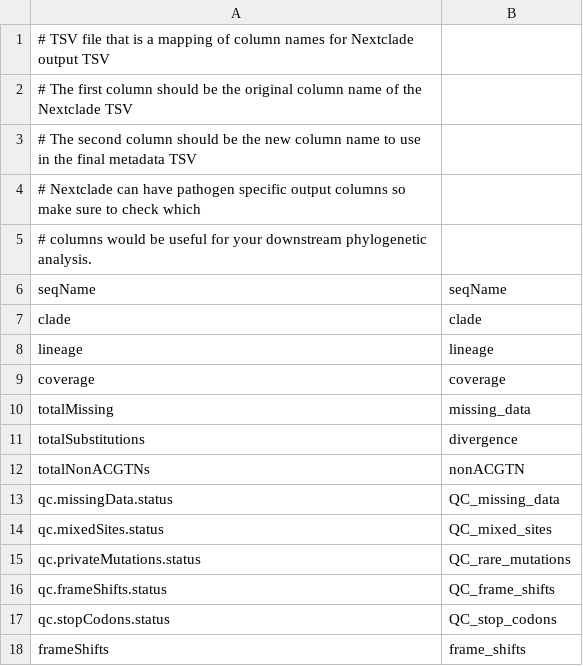
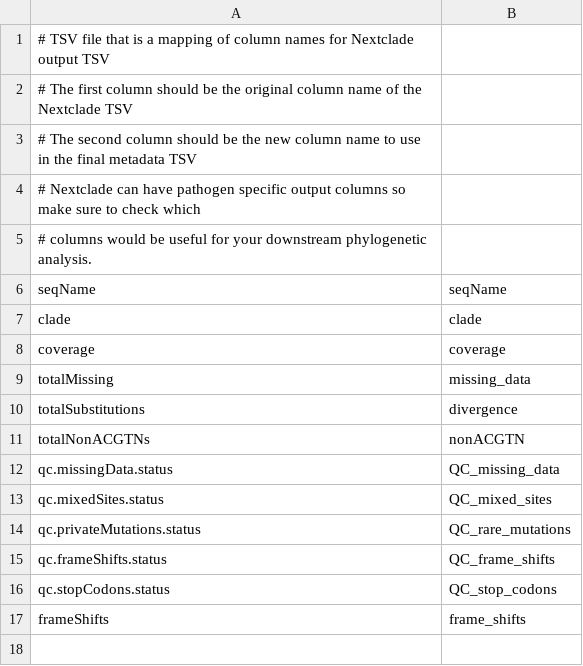
Before and after one commit to nextstrain/pathogen-repo-guide, a TSV file: ingest/defaults/nextclade_field_map.tsv, drawn as a sheet; the diff names each change by its address in the sheet, - before the commit and + after, or states it on an @@ line.

Commit message:
ingest/nextclade_field_map: Remove `lineage`
This was originally copied from mpox and `lineage` is a very mpox
specific field that is not usually included in the Nextclade output TSV.

```diff
--- a/ingest/defaults/nextclade_field_map.tsv
+++ b/ingest/defaults/nextclade_field_map.tsv
-row 8: lineage | lineage
```
